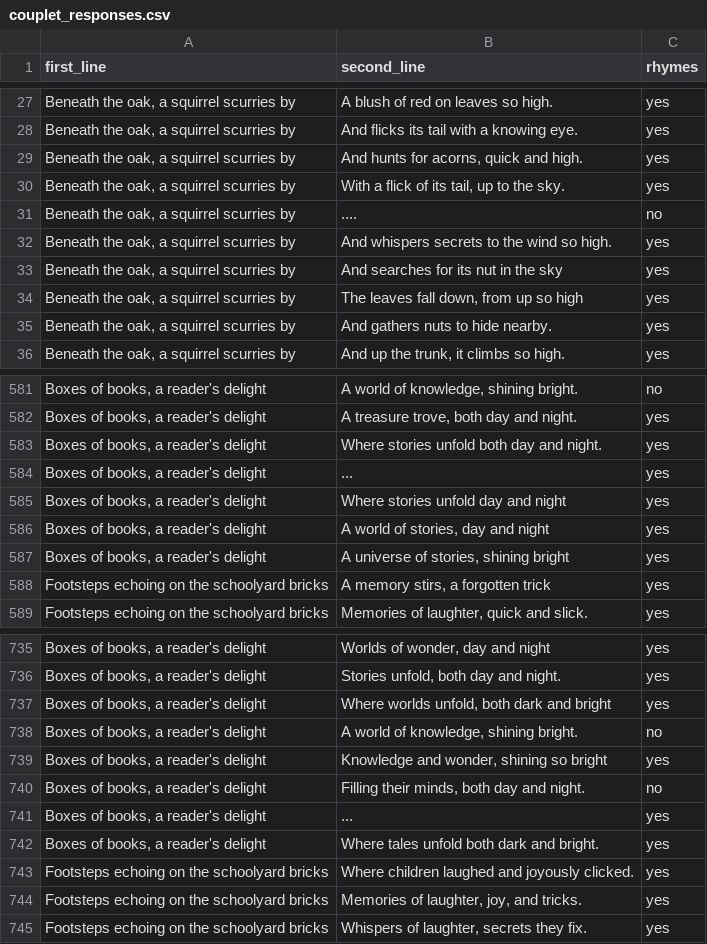
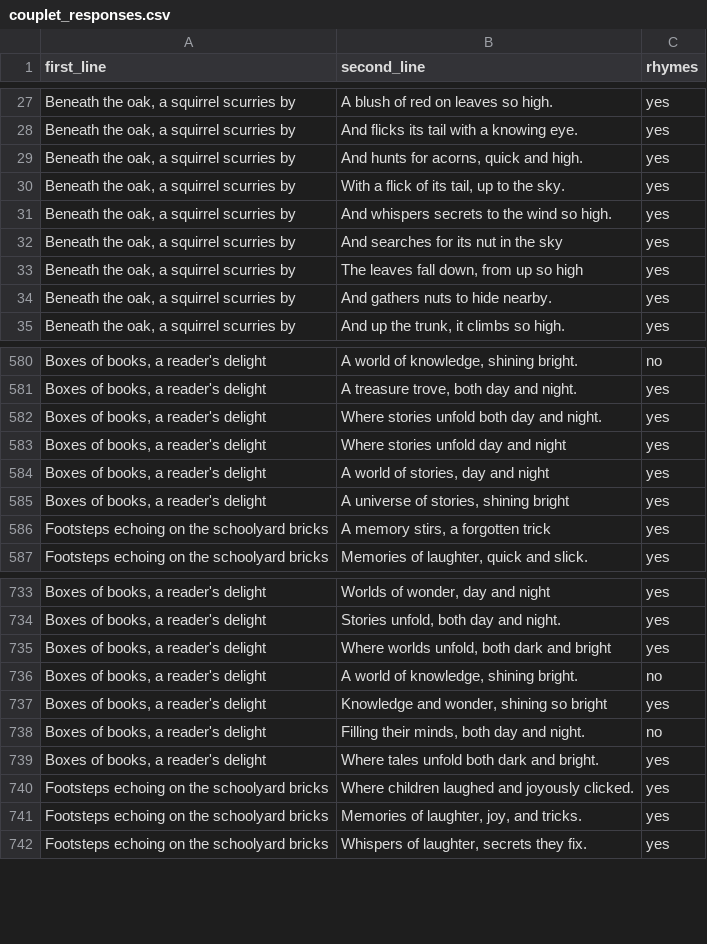
Before and after one commit to dpaperno/rhyming_couplets, a CSV file: couplet_responses.csv, drawn as a sheet; only a part is shown, gaps mark what is left out; the diff names each change by its address in the sheet, - before the commit and + after, or states it on an @@ line.

Commit message:
couplet_responses.csv fix

```diff
--- a/couplet_responses.csv
+++ b/couplet_responses.csv
-row 31: Beneath the oak, a squirrel scurries by | .... | no
-row 584: Boxes of books, a reader's delight | ... | yes
-row 741: Boxes of books, a reader's delight | ... | yes
```
